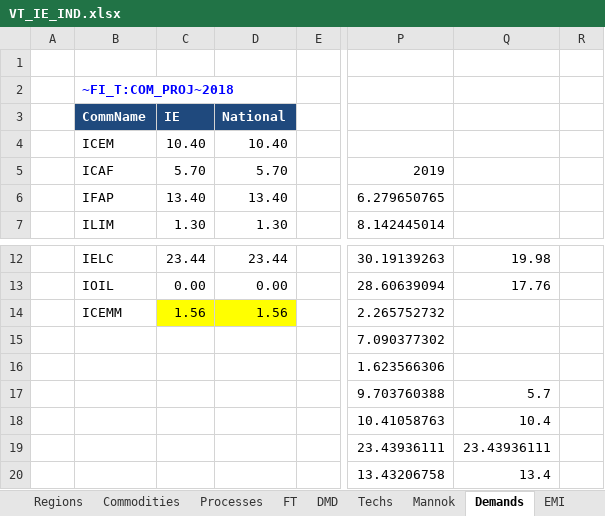
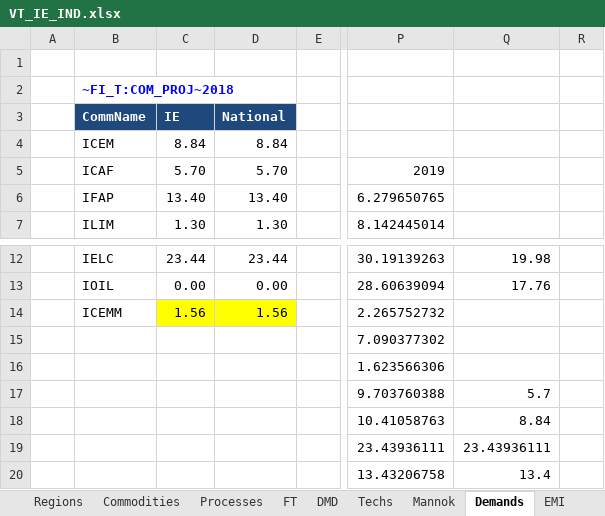
Before and after one commit to eabhamartyn-debug/times-ireland-model, an Excel workbook: VT_IE_IND.xlsx, sheet Demands, drawn as a sheet; only a part is shown, gaps mark what is left out; values as stored, in another font and other column widths than the file's, no borders; the diff names each change by its address in the sheet, - before the commit and + after, or states it on an @@ line.

```diff
--- a/VT_IE_IND.xlsx (sheet Demands)
+++ b/VT_IE_IND.xlsx (sheet Demands)
-C4: 10.40
+C4: 8.84
-D4: 10.40
+D4: 8.84
-Q18: 10.4
+Q18: 8.84
```
Also changed, not shown: sheet Techs, formulas that keep their value.
